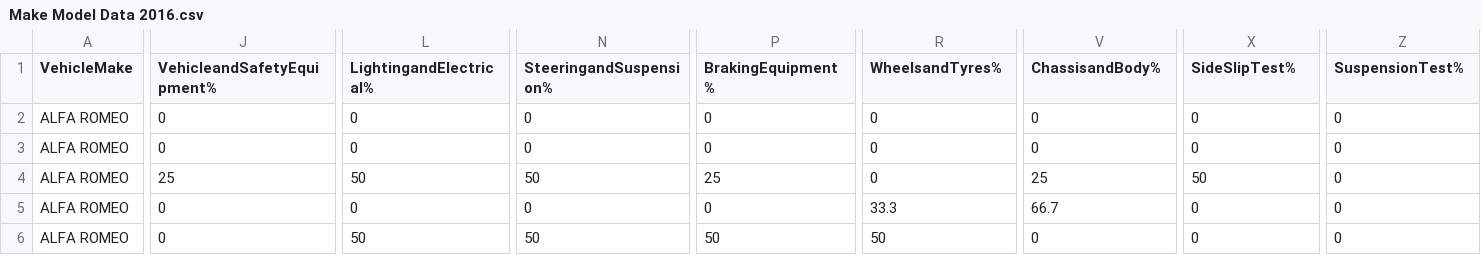
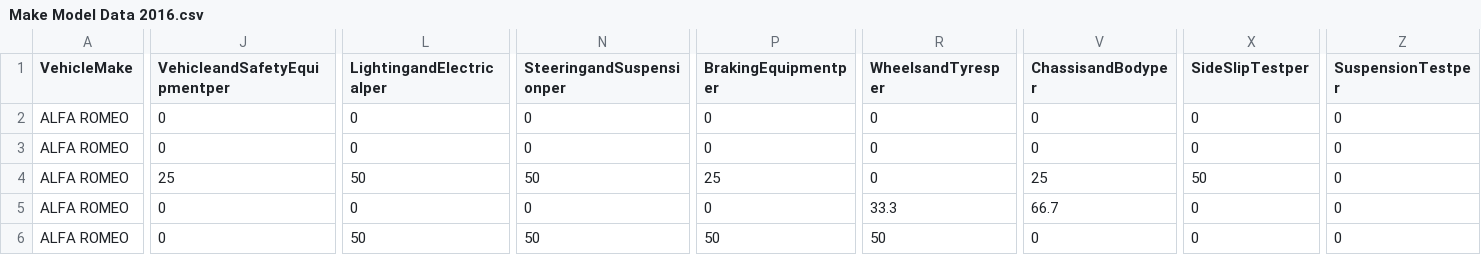
Before and after one commit to David-Motyer/NCT_Data, a CSV file: Make Model Data 2016.csv, drawn as a sheet; only a part is shown, gaps mark what is left out; the diff covers the shown part only; the diff names each change by its address in the sheet, - before the commit and + after, or states it on an @@ line.

Commit message:
update all headers

```diff
--- a/Make Model Data 2016.csv
+++ b/Make Model Data 2016.csv
-J1: VehicleandSafetyEquipment%
+J1: VehicleandSafetyEquipmentper
-L1: LightingandElectrical%
+L1: LightingandElectricalper
-N1: SteeringandSuspension%
+N1: SteeringandSuspensionper
-P1: BrakingEquipment%
+P1: BrakingEquipmentper
-R1: WheelsandTyres%
+R1: WheelsandTyresper
-V1: ChassisandBody%
+V1: ChassisandBodyper
-X1: SideSlipTest%
+X1: SideSlipTestper
-Z1: SuspensionTest%
+Z1: SuspensionTestper
```
Also changed, not shown: 5 edited cells elsewhere in this file.
